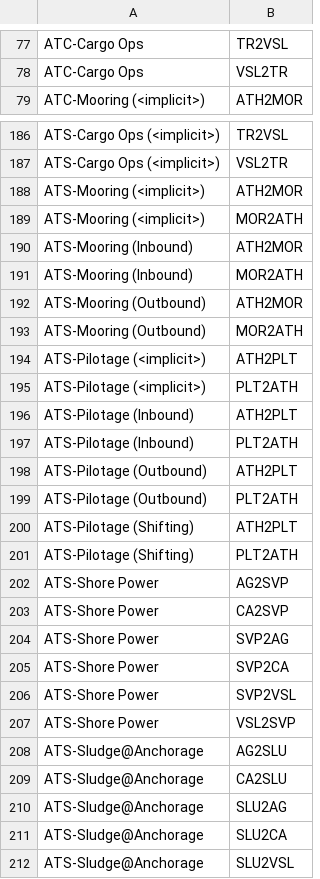
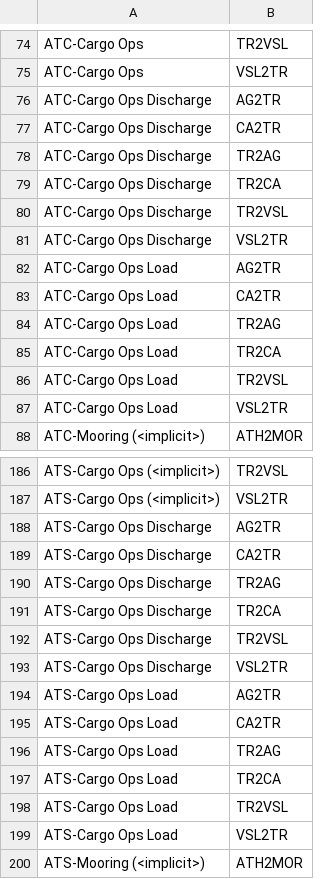
Before and after one commit to dcsaorg/DCSA-Information-Model, a CSV file: datamodel/samples.d/timestampdefinitions_publisherpattern.csv, drawn as a sheet; only a part is shown, gaps mark what is left out; the shorter side is filled out with more unchanged rows; the diff covers the shown part only; the diff names each change by its address in the sheet, - before the commit and + after, or states it on an @@ line.

Commit message:
Correct some Cargo Ops related timestamps
Signed-off-by: Niels Thykier <nt@asseco.dk>

```diff
--- a/datamodel/samples.d/timestampdefinitions_publisherpattern.csv
+++ b/datamodel/samples.d/timestampdefinitions_publisherpattern.csv
+row 76: ATC-Cargo Ops Discharge | AG2TR
+row 77: ATC-Cargo Ops Discharge | CA2TR
+row 78: ATC-Cargo Ops Discharge | TR2AG
+row 79: ATC-Cargo Ops Discharge | TR2CA
+row 80: ATC-Cargo Ops Discharge | TR2VSL
+row 81: ATC-Cargo Ops Discharge | VSL2TR
+row 82: ATC-Cargo Ops Load | AG2TR
+row 83: ATC-Cargo Ops Load | CA2TR
+row 84: ATC-Cargo Ops Load | TR2AG
+row 85: ATC-Cargo Ops Load | TR2CA
+row 86: ATC-Cargo Ops Load | TR2VSL
+row 87: ATC-Cargo Ops Load | VSL2TR
+row 188: ATS-Cargo Ops Discharge | AG2TR
+row 189: ATS-Cargo Ops Discharge | CA2TR
+row 190: ATS-Cargo Ops Discharge | TR2AG
+row 191: ATS-Cargo Ops Discharge | TR2CA
+row 192: ATS-Cargo Ops Discharge | TR2VSL
+row 193: ATS-Cargo Ops Discharge | VSL2TR
+row 194: ATS-Cargo Ops Load | AG2TR
+row 195: ATS-Cargo Ops Load | CA2TR
+row 196: ATS-Cargo Ops Load | TR2AG
+row 197: ATS-Cargo Ops Load | TR2CA
+row 198: ATS-Cargo Ops Load | TR2VSL
+row 199: ATS-Cargo Ops Load | VSL2TR
```
Also changed, not shown: 12 removed rows elsewhere in this file, datamodel/samples.d/timestampdefinitions.csv, 1 other file.
